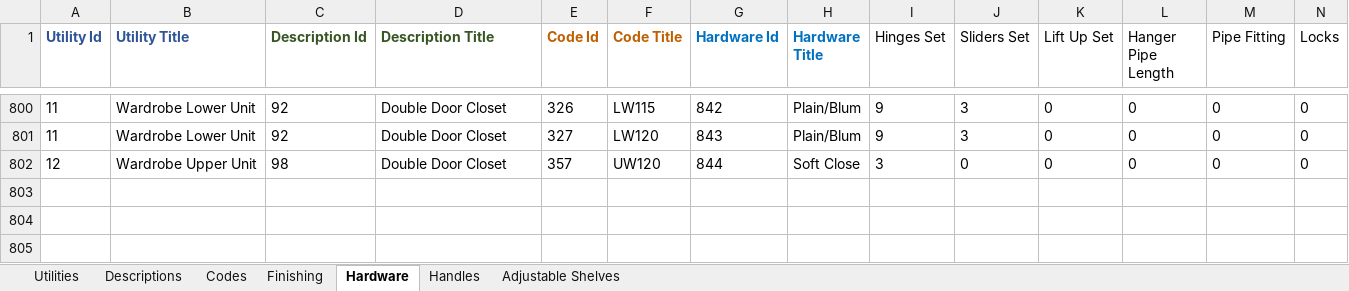
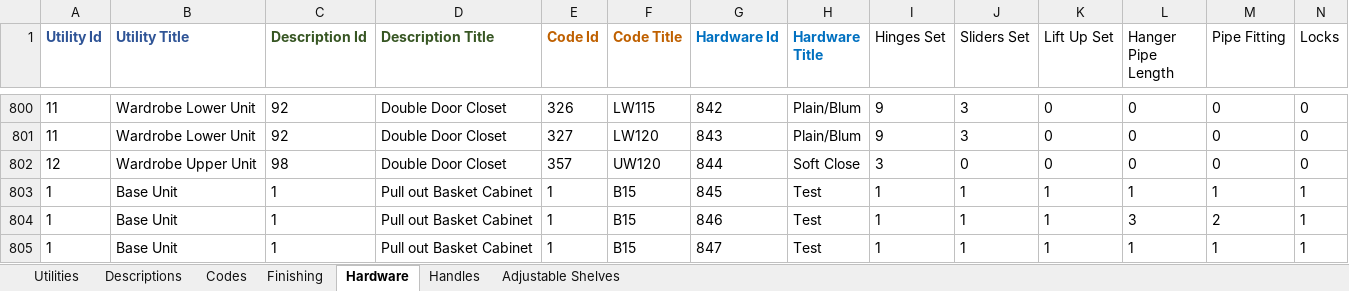
Before and after one commit to mzeeshan2005/Cabnet-Costing, an Excel workbook: Tools_Data.xlsx, sheet Hardware, drawn as a sheet; only a part is shown, gaps mark what is left out; values as stored, in another font and other column widths than the file's, no borders; rows hold the shown columns only; the diff names each change by its address in the sheet, - before the commit and + after, or states it on an @@ line.

```diff
--- a/Tools_Data.xlsx (sheet Hardware)
+++ b/Tools_Data.xlsx (sheet Hardware)
+row 803: 1 | Base Unit | 1 | Pull out Basket Cabinet | 1 | B15 | 845 | Test | 1 | 1 | 1 | 1 | 1 | 1
+row 804: 1 | Base Unit | 1 | Pull out Basket Cabinet | 1 | B15 | 846 | Test | 1 | 1 | 1 | 3 | 2 | 1
+row 805: 1 | Base Unit | 1 | Pull out Basket Cabinet | 1 | B15 | 847 | Test | 1 | 1 | 1 | 1 | 1 | 1
```
Also changed, not shown: sheet Finishing, sheet Adjustable Shelves, sheet Handles, sheet Codes, sheet Descriptions, 12 other files.
